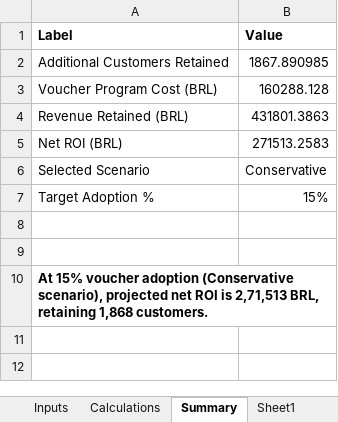
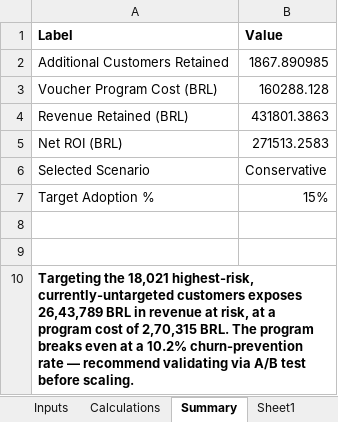
Before and after one commit to Visveswaranvisves/RetailIQ, an Excel workbook: excel/RetailIQ_ROI_Calculator.xlsx, sheet Summary, drawn as a sheet; values as stored, in another font and other column widths than the file's, no borders; the diff names each change by its address in the sheet, - before the commit and + after, or states it on an @@ line.

Commit message:
feat: rebuild ROI model and add proactive targeting framework

```diff
--- a/excel/RetailIQ_ROI_Calculator.xlsx (sheet Summary)
+++ b/excel/RetailIQ_ROI_Calculator.xlsx (sheet Summary)
-A10 (Label): At 15% voucher adoption (Conservative scenario), projected net ROI is 2,71,513 BRL, retaining 1,868 customers.
+A10 (Label): Targeting the 18,021 highest-risk, currently-untargeted customers exposes 26,43,789 BRL in revenue at risk, at a program cost of 2,70,315 BRL. The program breaks even at a 10.2% churn-prevention rate — recommend validating via A/B test before scaling.
```
Also changed, not shown: sheet Inputs, sheet Calculations, 17 other files.
